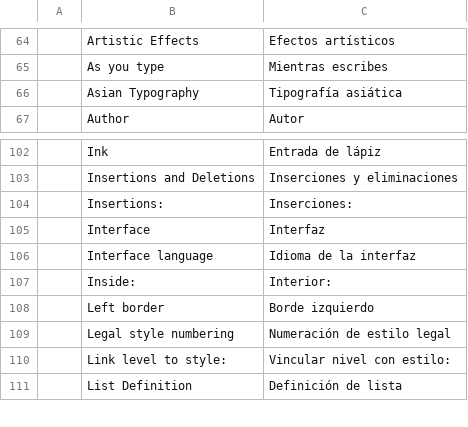
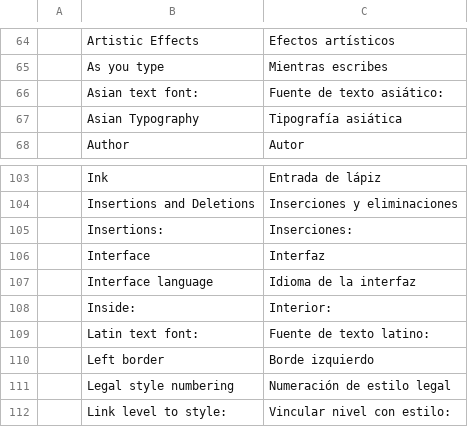
Before and after one commit to 0x-fork/wordcraft, a TSV file: crates/ui-egui/src/i18n/es.tsv, drawn as a sheet; only a part is shown, gaps mark what is left out; the shorter side is filled out with more unchanged rows; the diff names each change by its address in the sheet, - before the commit and + after, or states it on an @@ line.

```diff
--- a/crates/ui-egui/src/i18n/es.tsv
+++ b/crates/ui-egui/src/i18n/es.tsv
+row 66:  | Asian text font: | Fuente de texto asiático:
+row 109:  | Latin text font: | Fuente de texto latino:
```
Also changed, not shown: crates/ui-egui/src/i18n/ja.tsv, crates/ui-egui/src/i18n/ru.tsv, 18 other files.
